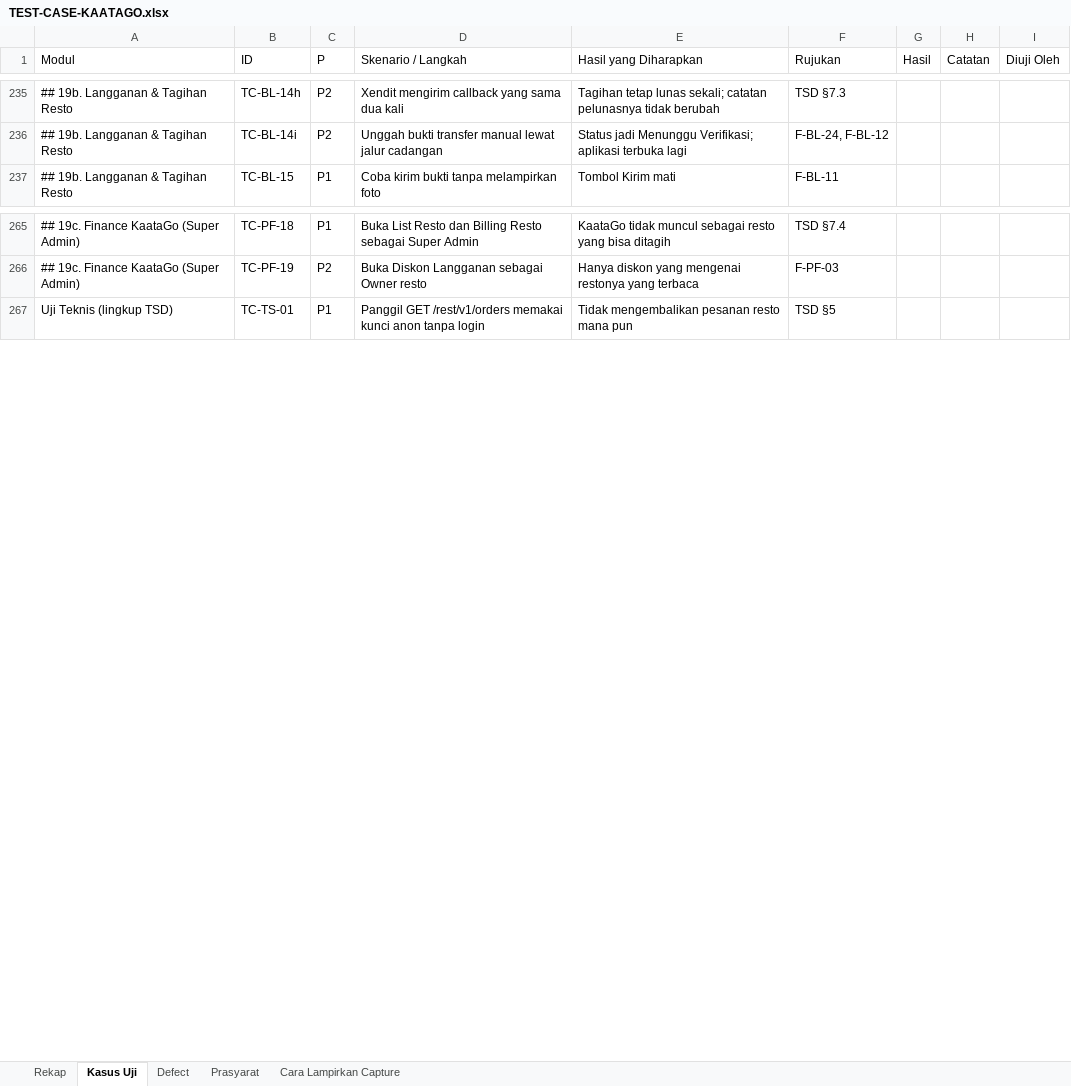
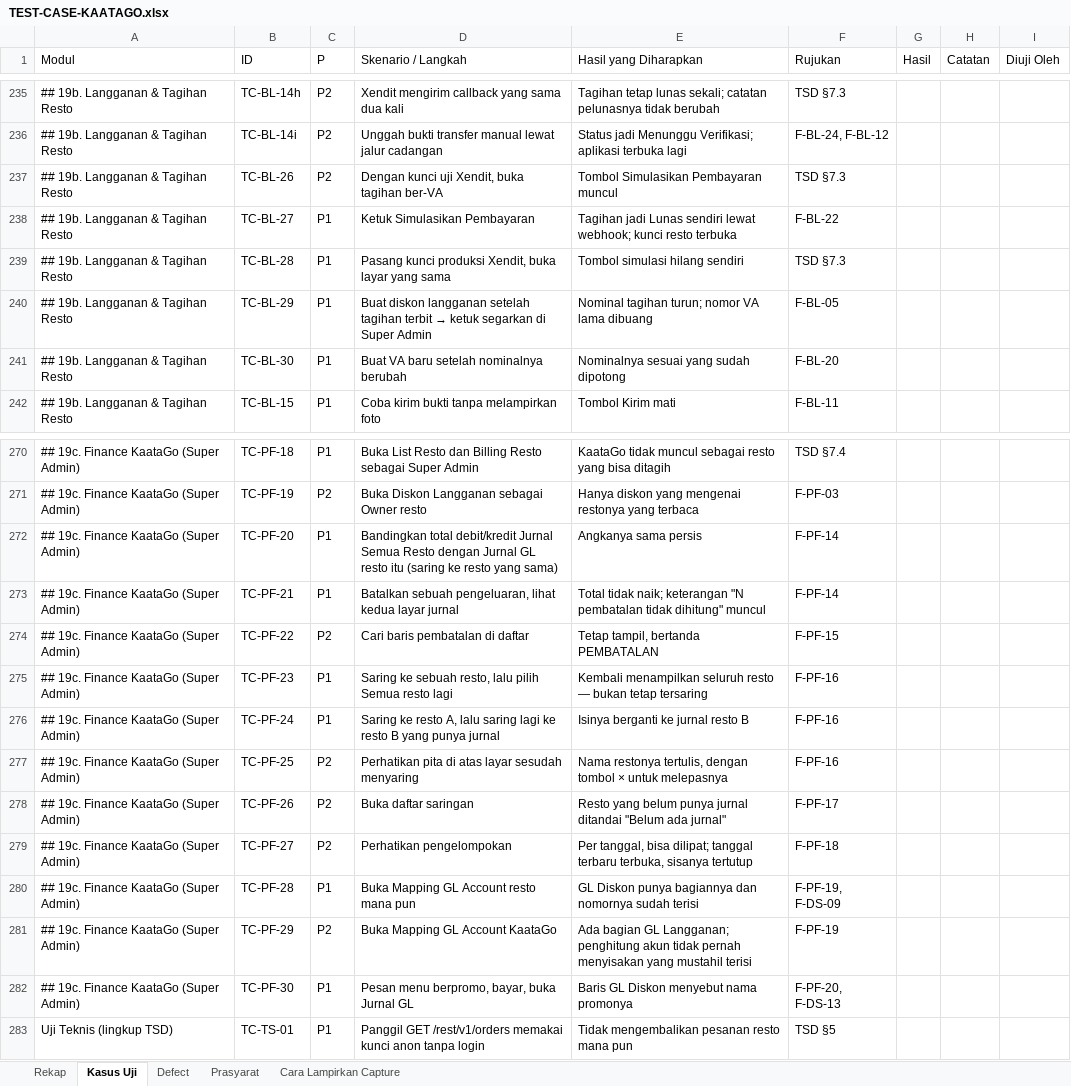
Before and after one commit to bujejuki-spec/KaataGo, an Excel workbook: docs/TEST-CASE-KAATAGO.xlsx, sheet Kasus Uji, drawn as a sheet; only a part is shown, gaps mark what is left out; values as stored, in another font and other column widths than the file's, no cell formats; the diff names each change by its address in the sheet, - before the commit and + after, or states it on an @@ line.

```diff
--- a/docs/TEST-CASE-KAATAGO.xlsx (sheet Kasus Uji)
+++ b/docs/TEST-CASE-KAATAGO.xlsx (sheet Kasus Uji)
+row 237: ## 19b. Langganan & Tagihan Resto | TC-BL-26 | P2 | Dengan kunci uji Xendit, buka tagihan ber-VA | Tombol Simulasikan Pembayaran muncul | TSD §7.3
+row 238: ## 19b. Langganan & Tagihan Resto | TC-BL-27 | P1 | Ketuk Simulasikan Pembayaran | Tagihan jadi Lunas sendiri lewat webhook; kunci resto terbuka | F-BL-22
+row 239: ## 19b. Langganan & Tagihan Resto | TC-BL-28 | P1 | Pasang kunci produksi Xendit, buka layar yang sama | Tombol simulasi hilang sendiri | TSD §7.3
+row 240: ## 19b. Langganan & Tagihan Resto | TC-BL-29 | P1 | Buat diskon langganan setelah tagihan terbit → ketuk segarkan di Super Admin | Nominal tagihan turun; nomor VA lama dibuang | F-BL-05
+row 241: ## 19b. Langganan & Tagihan Resto | TC-BL-30 | P1 | Buat VA baru setelah nominalnya berubah | Nominalnya sesuai yang sudah dipotong | F-BL-20
+row 272: ## 19c. Finance KaataGo (Super Admin) | TC-PF-20 | P1 | Bandingkan total debit/kredit Jurnal Semua Resto dengan Jurnal GL resto itu (saring ke resto yang sama) | Angkanya sama persis | F-PF-14
+row 273: ## 19c. Finance KaataGo (Super Admin) | TC-PF-21 | P1 | Batalkan sebuah pengeluaran, lihat kedua layar jurnal | Total tidak naik; keterangan "N pembatalan tidak dihitung" muncul | F-PF-14
+row 274: ## 19c. Finance KaataGo (Super Admin) | TC-PF-22 | P2 | Cari baris pembatalan di daftar | Tetap tampil, bertanda PEMBATALAN | F-PF-15
+row 275: ## 19c. Finance KaataGo (Super Admin) | TC-PF-23 | P1 | Saring ke sebuah resto, lalu pilih Semua resto lagi | Kembali menampilkan seluruh resto — bukan tetap tersaring | F-PF-16
+row 276: ## 19c. Finance KaataGo (Super Admin) | TC-PF-24 | P1 | Saring ke resto A, lalu saring lagi ke resto B yang punya jurnal | Isinya berganti ke jurnal resto B | F-PF-16
+row 277: ## 19c. Finance KaataGo (Super Admin) | TC-PF-25 | P2 | Perhatikan pita di atas layar sesudah menyaring | Nama restonya tertulis, dengan tombol × untuk melepasnya | F-PF-16
+row 278: ## 19c. Finance KaataGo (Super Admin) | TC-PF-26 | P2 | Buka daftar saringan | Resto yang belum punya jurnal ditandai "Belum ada jurnal" | F-PF-17
+row 279: ## 19c. Finance KaataGo (Super Admin) | TC-PF-27 | P2 | Perhatikan pengelompokan | Per tanggal, bisa dilipat; tanggal terbaru terbuka, sisanya tertutup | F-PF-18
+row 280: ## 19c. Finance KaataGo (Super Admin) | TC-PF-28 | P1 | Buka Mapping GL Account resto mana pun | GL Diskon punya bagiannya dan nomornya sudah terisi | F-PF-19, F-DS-09
+row 281: ## 19c. Finance KaataGo (Super Admin) | TC-PF-29 | P2 | Buka Mapping GL Account KaataGo | Ada bagian GL Langganan; penghitung akun tidak pernah menyisakan yang mustahil terisi | F-PF-19
+row 282: ## 19c. Finance KaataGo (Super Admin) | TC-PF-30 | P1 | Pesan menu berpromo, bayar, buka Jurnal GL | Baris GL Diskon menyebut nama promonya | F-PF-20, F-DS-13
```
Also changed, not shown: sheet Rekap, cell formats, 6 other files.
